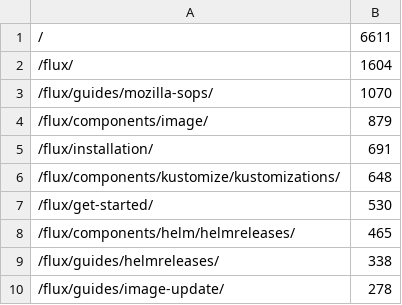
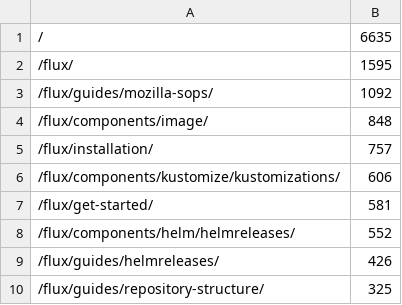
Before and after one commit to fluxcd/stats, a CSV file: pages.csv, drawn as a sheet.

```diff
--- a/pages.csv
+++ b/pages.csv
@@ -1,10 +1,10 @@
-/,6611
-/flux/,1604
-/flux/guides/mozilla-sops/,1070
-/flux/components/image/,879
-/flux/installation/,691
-/flux/components/kustomize/kustomizations/,648
-/flux/get-started/,530
-/flux/components/helm/helmreleases/,465
-/flux/guides/helmreleases/,338
-/flux/guides/image-update/,278
+/,6635
+/flux/,1595
+/flux/guides/mozilla-sops/,1092
+/flux/components/image/,848
+/flux/installation/,757
+/flux/components/kustomize/kustomizations/,606
+/flux/get-started/,581
+/flux/components/helm/helmreleases/,552
+/flux/guides/helmreleases/,426
+/flux/guides/repository-structure/,325
```
Also changed, not shown: not_found.csv, 4 other files.
